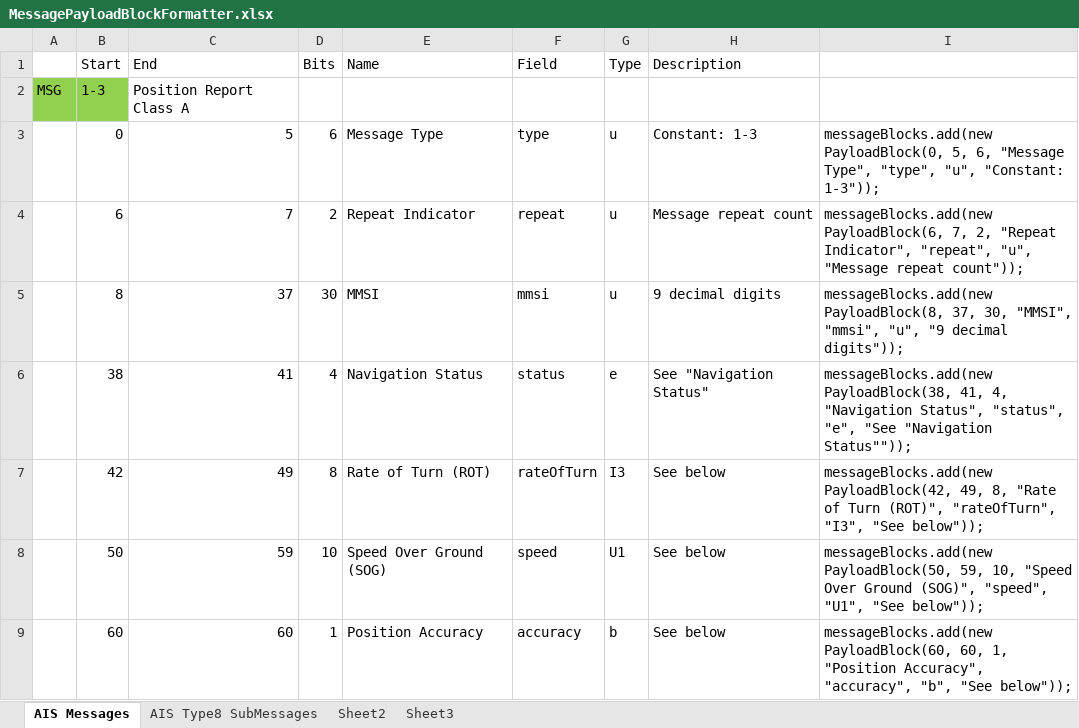
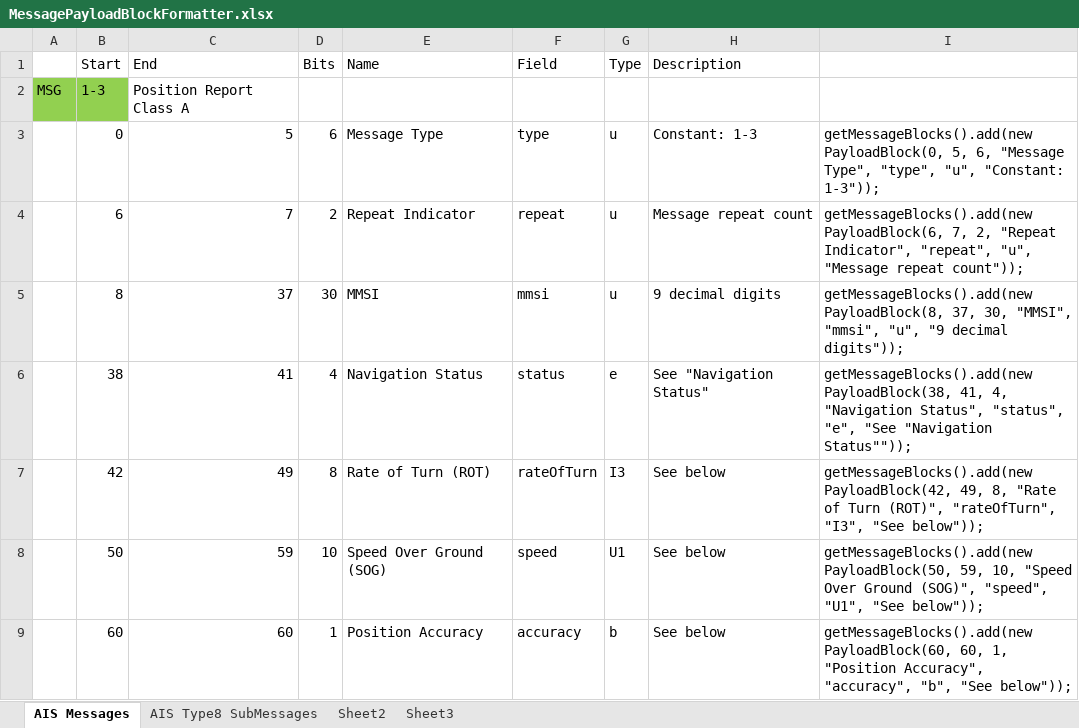
Before and after one commit to ssdhaliwal/AISParser, an Excel workbook: references/MessagePayloadBlockFormatter.xlsx, sheet AIS Messages, drawn as a sheet; only a part is shown; values as stored, in another font and other column widths than the file's, no borders; the diff covers the shown part only; the diff names each change by its address in the sheet, - before the commit and + after, or states it on an @@ line.

```diff
--- a/references/MessagePayloadBlockFormatter.xlsx (sheet AIS Messages)
+++ b/references/MessagePayloadBlockFormatter.xlsx (sheet AIS Messages)
-I3: messageBlocks.add(new PayloadBlock(0, 5,…
+I3: getMessageBlocks().add(new PayloadBlock(0, 5,…
-I4: messageBlocks.add(new PayloadBlock(6, 7,…
+I4: getMessageBlocks().add(new PayloadBlock(6, 7,…
-I5: messageBlocks.add(new PayloadBlock(8, 37,…
+I5: getMessageBlocks().add(new PayloadBlock(8, 37,…
-I6: messageBlocks.add(new PayloadBlock(38, 41,…
+I6: getMessageBlocks().add(new PayloadBlock(38, 41,…
-I7: messageBlocks.add(new PayloadBlock(42, 49,…
+I7: getMessageBlocks().add(new PayloadBlock(42, 49,…
-I8: messageBlocks.add(new PayloadBlock(50, 59,…
+I8: getMessageBlocks().add(new PayloadBlock(50, 59,…
-I9: messageBlocks.add(new PayloadBlock(60, 60,…
+I9: getMessageBlocks().add(new PayloadBlock(60, 60,…
```
Also changed, not shown: 8 added rows, 588 edited cells and cell formats elsewhere in this sheet, formulas that keep their value, 11 other files.
